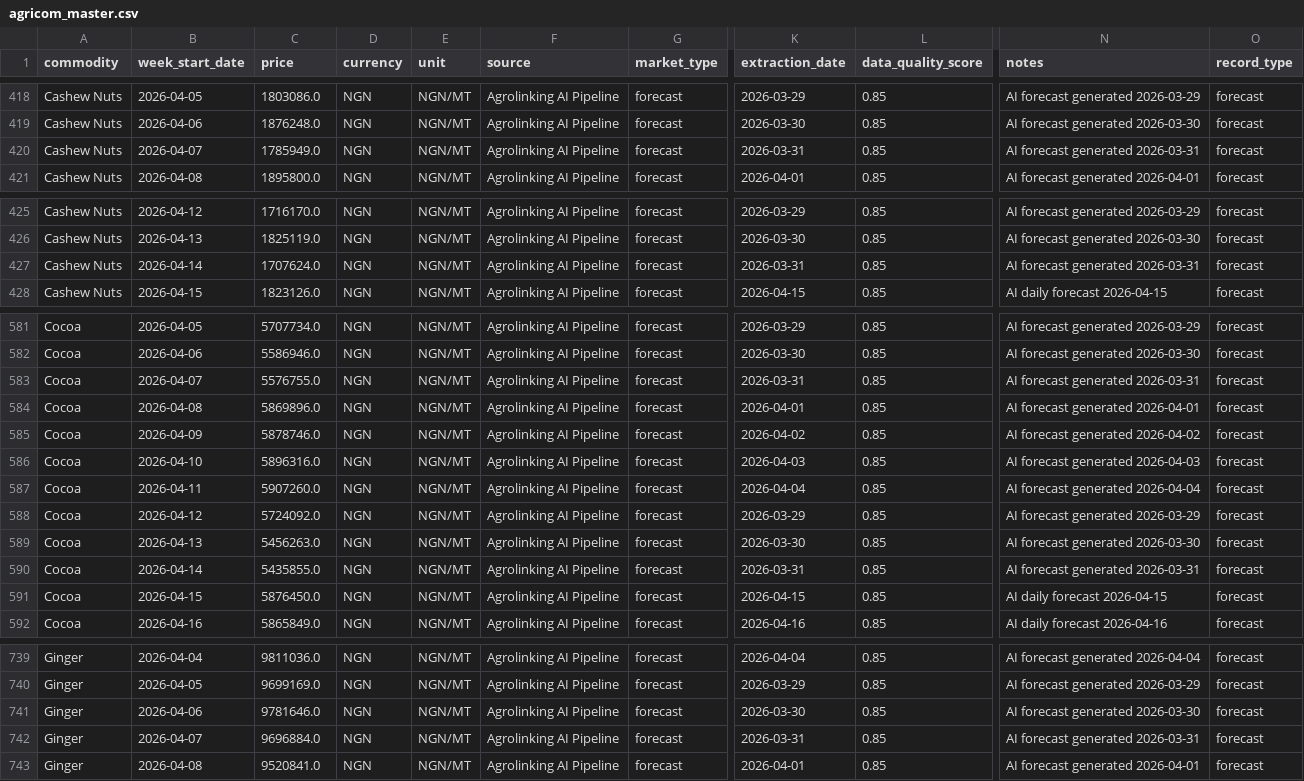
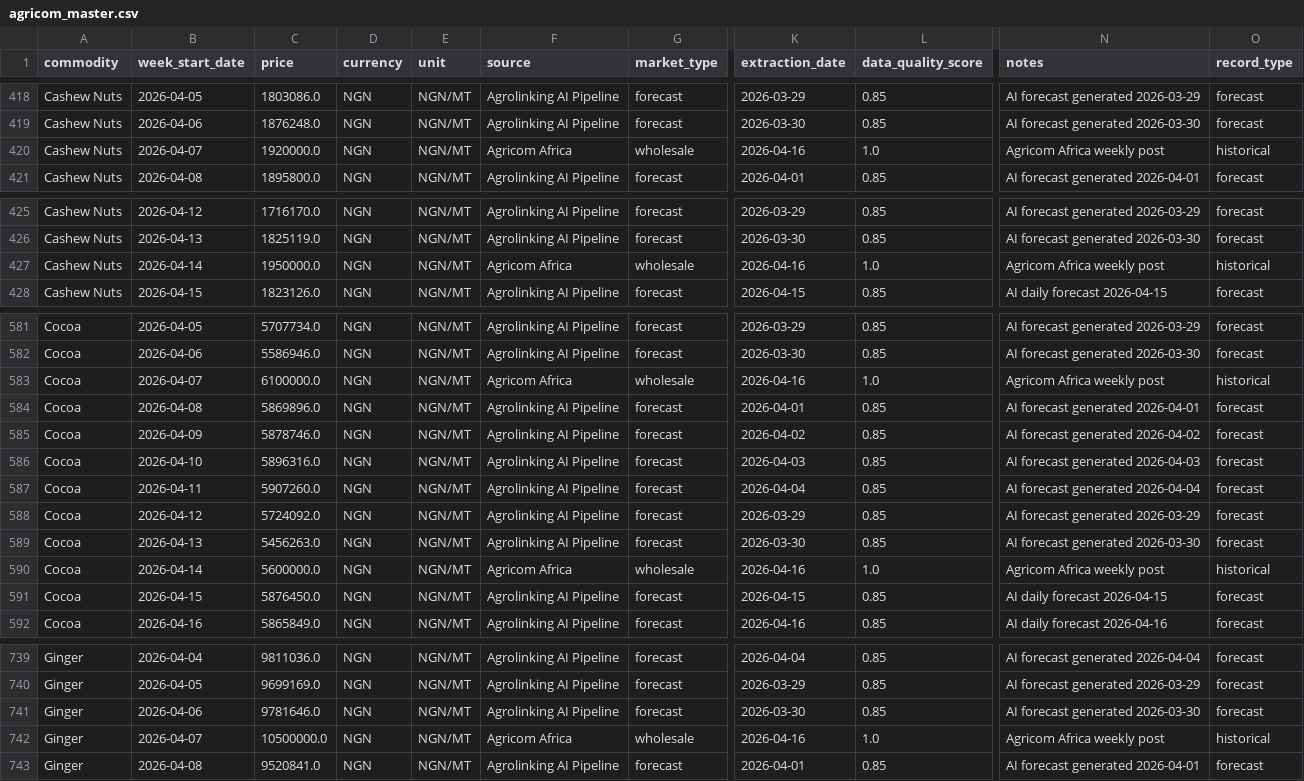
Before and after one commit to Agrolinking-Solutions/Agrolinking-Prediction-Model, a CSV file: agrolinking-forecast/data/processed/agricom_master.csv, drawn as a sheet; only a part is shown, gaps mark what is left out; the diff covers the shown part only; the diff names each change by its address in the sheet, - before the commit and + after, or states it on an @@ line.

Commit message:
data: forecast update 2026-04-16

```diff
--- a/agrolinking-forecast/data/processed/agricom_master.csv
+++ b/agrolinking-forecast/data/processed/agricom_master.csv
-C420 (price): 1785949.0
+C420 (price): 1920000.0
-F420 (source): Agrolinking AI Pipeline
+F420 (source): Agricom Africa
-G420 (market_type): forecast
+G420 (market_type): wholesale
-K420 (extraction_date): 2026-03-31
+K420 (extraction_date): 2026-04-16
-L420 (data_quality_score): 0.85
+L420 (data_quality_score): 1.0
-N420 (notes): AI forecast generated 2026-03-31
+N420 (notes): Agricom Africa weekly post
-O420 (record_type): forecast
+O420 (record_type): historical
-C427 (price): 1707624.0
+C427 (price): 1950000.0
-F427 (source): Agrolinking AI Pipeline
+F427 (source): Agricom Africa
-G427 (market_type): forecast
+G427 (market_type): wholesale
-K427 (extraction_date): 2026-03-31
+K427 (extraction_date): 2026-04-16
-L427 (data_quality_score): 0.85
+L427 (data_quality_score): 1.0
-N427 (notes): AI forecast generated 2026-03-31
+N427 (notes): Agricom Africa weekly post
-O427 (record_type): forecast
+O427 (record_type): historical
-C583 (price): 5576755.0
+C583 (price): 6100000.0
-F583 (source): Agrolinking AI Pipeline
+F583 (source): Agricom Africa
-G583 (market_type): forecast
+G583 (market_type): wholesale
-K583 (extraction_date): 2026-03-31
+K583 (extraction_date): 2026-04-16
-L583 (data_quality_score): 0.85
+L583 (data_quality_score): 1.0
-N583 (notes): AI forecast generated 2026-03-31
+N583 (notes): Agricom Africa weekly post
-O583 (record_type): forecast
+O583 (record_type): historical
-C590 (price): 5435855.0
+C590 (price): 5600000.0
-F590 (source): Agrolinking AI Pipeline
+F590 (source): Agricom Africa
-G590 (market_type): forecast
+G590 (market_type): wholesale
-K590 (extraction_date): 2026-03-31
+K590 (extraction_date): 2026-04-16
-L590 (data_quality_score): 0.85
+L590 (data_quality_score): 1.0
-N590 (notes): AI forecast generated 2026-03-31
+N590 (notes): Agricom Africa weekly post
-O590 (record_type): forecast
+O590 (record_type): historical
-C742 (price): 9696884.0
+C742 (price): 10500000.0
-F742 (source): Agrolinking AI Pipeline
+F742 (source): Agricom Africa
-G742 (market_type): forecast
+G742 (market_type): wholesale
-K742 (extraction_date): 2026-03-31
+K742 (extraction_date): 2026-04-16
-L742 (data_quality_score): 0.85
+L742 (data_quality_score): 1.0
-N742 (notes): AI forecast generated 2026-03-31
+N742 (notes): Agricom Africa weekly post
-O742 (record_type): forecast
+O742 (record_type): historical
```
Also changed, not shown: 63 edited cells elsewhere in this file, 1 other file.
